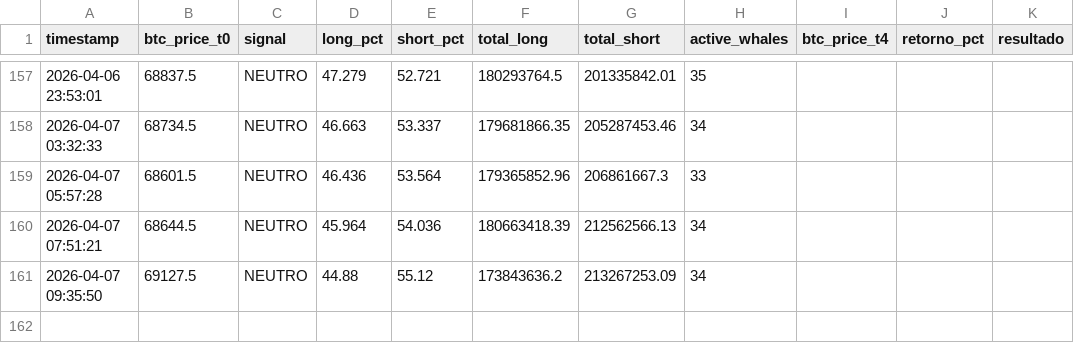
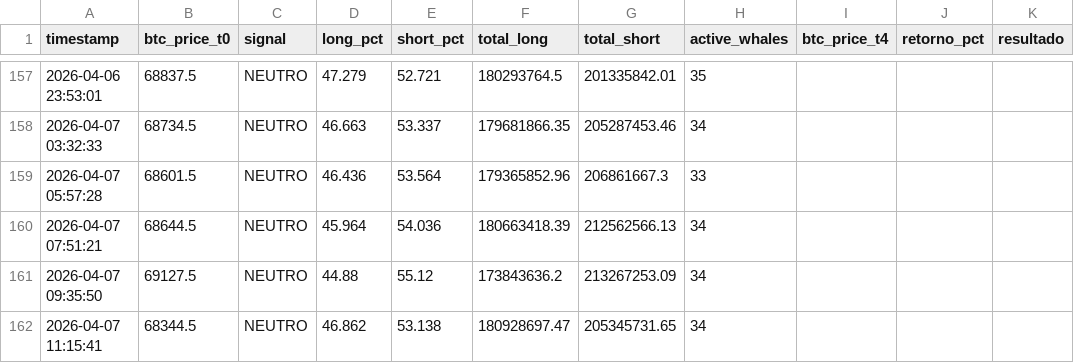
Before and after one commit to BetoBrun/Whale-Tracker1, a CSV file: data/whale_snapshots.csv, drawn as a sheet; only a part is shown, gaps mark what is left out.

```diff
--- a/data/whale_snapshots.csv
+++ b/data/whale_snapshots.csv
@@ -161 +161,2 @@ timestamp,btc_price_t0,signal,long_pct,short_pct,total_long,total_short,active_w
 2026-04-07 09:35:50,69127.5,NEUTRO,44.88,55.12,173843636.2,213267253.09,34,,,
+2026-04-07 11:15:41,68344.5,NEUTRO,46.862,53.138,180928697.47,205345731.65,34,,,
```
Also changed, not shown: 2 other files.
